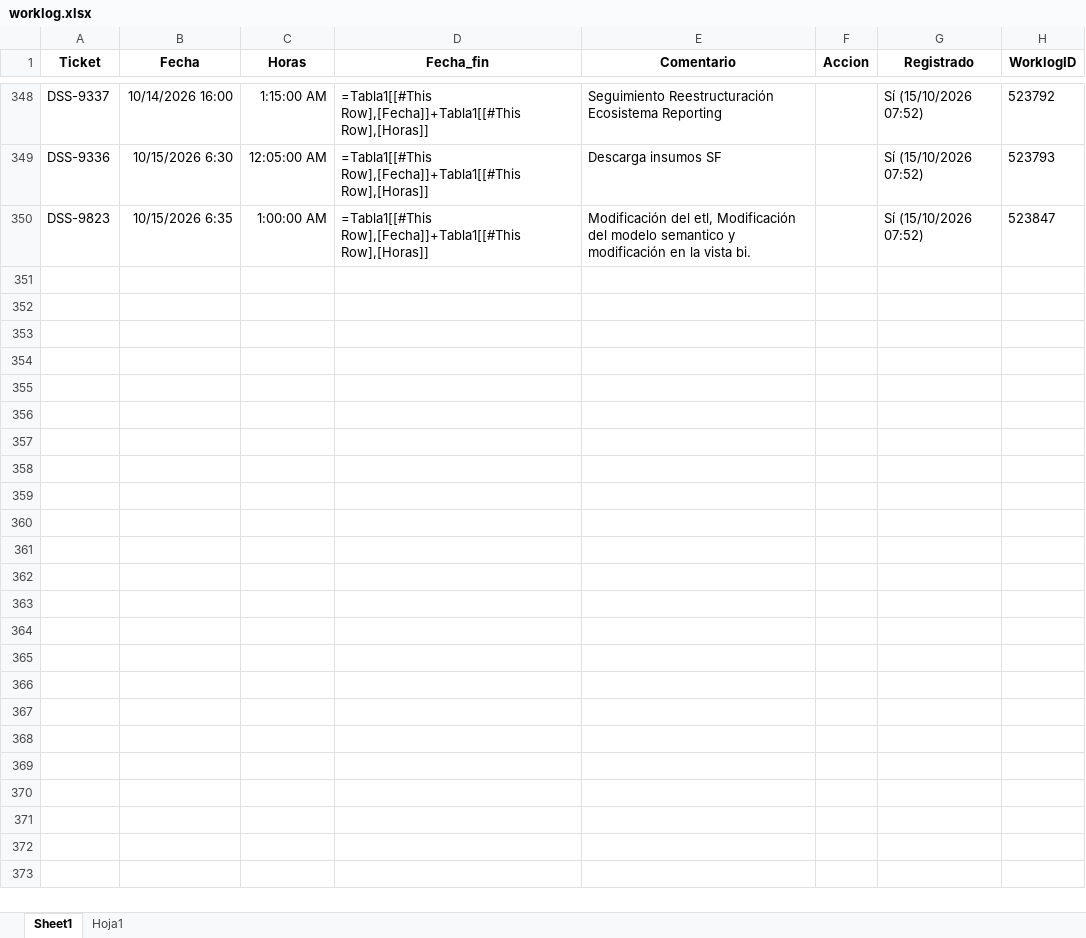
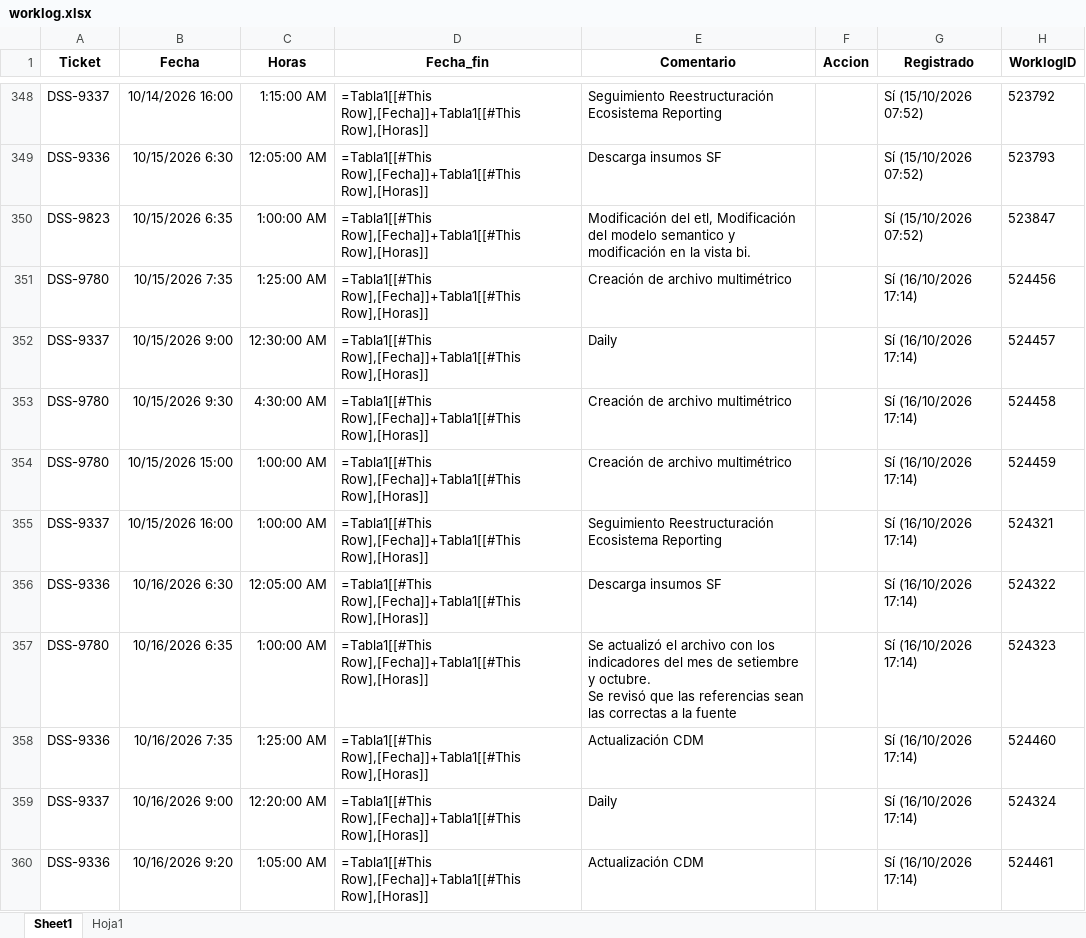
Before and after one commit to miguelparman/BPO_CHILE, an Excel workbook: 202_bot_jira/worklog.xlsx, sheet Sheet1, drawn as a sheet; only a part is shown, gaps mark what is left out; values as stored, in another font and other column widths than the file's, no borders; formulas without a stored value are shown as written; table styles not drawn; ↵ is a line break in a cell; the diff covers the shown part only; the diff names each change by its address in the sheet, - before the commit and + after, or states it on an @@ line.

```diff
--- a/202_bot_jira/worklog.xlsx (sheet Sheet1)
+++ b/202_bot_jira/worklog.xlsx (sheet Sheet1)
+row 351: DSS-9780 | 10/15/2026 7:35 | 1:25:00 AM | =Tabla1[[#This Row],[Fecha]]+Tabla1[[#This Row],[Horas]] | Creación de archivo multimétrico |  | Sí (16/10/2026 17:14) | 524456
+row 352: DSS-9337 | 10/15/2026 9:00 | 12:30:00 AM | =Tabla1[[#This Row],[Fecha]]+Tabla1[[#This Row],[Horas]] | Daily |  | Sí (16/10/2026 17:14) | 524457
+row 353: DSS-9780 | 10/15/2026 9:30 | 4:30:00 AM | =Tabla1[[#This Row],[Fecha]]+Tabla1[[#This Row],[Horas]] | Creación de archivo multimétrico |  | Sí (16/10/2026 17:14) | 524458
+row 354: DSS-9780 | 10/15/2026 15:00 | 1:00:00 AM | =Tabla1[[#This Row],[Fecha]]+Tabla1[[#This Row],[Horas]] | Creación de archivo multimétrico |  | Sí (16/10/2026 17:14) | 524459
+row 355: DSS-9337 | 10/15/2026 16:00 | 1:00:00 AM | =Tabla1[[#This Row],[Fecha]]+Tabla1[[#This Row],[Horas]] | Seguimiento Reestructuración Ecosistema Reporting |  | Sí (16/10/2026 17:14) | 524321
+row 356: DSS-9336 | 10/16/2026 6:30 | 12:05:00 AM | =Tabla1[[#This Row],[Fecha]]+Tabla1[[#This Row],[Horas]] | Descarga insumos SF |  | Sí (16/10/2026 17:14) | 524322
+row 357: DSS-9780 | 10/16/2026 6:35 | 1:00:00 AM | =Tabla1[[#This Row],[Fecha]]+Tabla1[[#This Row],[Horas]] | Se actualizó el archivo con los indicadores del mes de setiembre y octubre. ↵ Se revisó que las referencias sean las correctas a la fuente |  | Sí (16/10/2026 17:14) | 524323
+row 358: DSS-9336 | 10/16/2026 7:35 | 1:25:00 AM | =Tabla1[[#This Row],[Fecha]]+Tabla1[[#This Row],[Horas]] | Actualización CDM |  | Sí (16/10/2026 17:14) | 524460
+row 359: DSS-9337 | 10/16/2026 9:00 | 12:20:00 AM | =Tabla1[[#This Row],[Fecha]]+Tabla1[[#This Row],[Horas]] | Daily |  | Sí (16/10/2026 17:14) | 524324
+row 360: DSS-9336 | 10/16/2026 9:20 | 1:05:00 AM | =Tabla1[[#This Row],[Fecha]]+Tabla1[[#This Row],[Horas]] | Actualización CDM |  | Sí (16/10/2026 17:14) | 524461
```
Also changed, not shown: 9 added rows elsewhere in this sheet, 1 other file.
